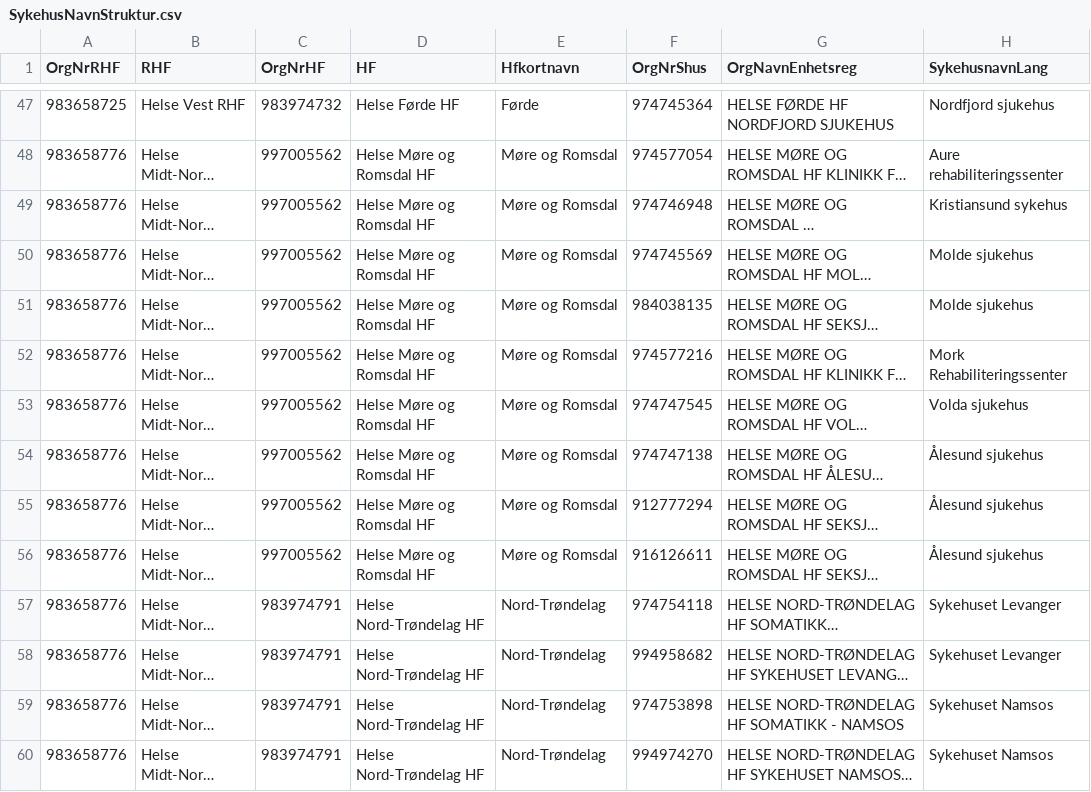
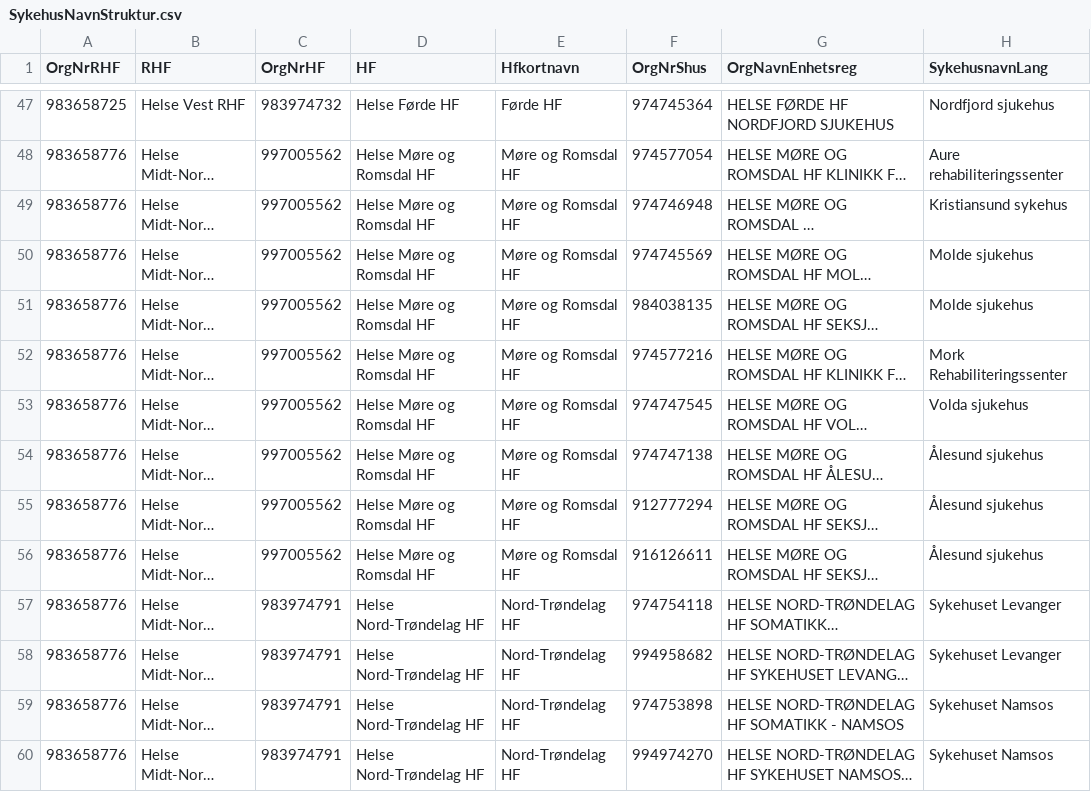
Before and after one commit to SKDE-Felles/qmongrdata, a CSV file: data-raw/SykehusNavnStruktur.csv, drawn as a sheet; only a part is shown, gaps mark what is left out; long unchanged cells end in …; the diff covers the shown part only; the diff names each change by its address in the sheet, - before the commit and + after, or states it on an @@ line.

```diff
--- a/data-raw/SykehusNavnStruktur.csv
+++ b/data-raw/SykehusNavnStruktur.csv
-E47 (Hfkortnavn): Førde
+E47 (Hfkortnavn): Førde HF
-E48:E56 (Hfkortnavn): Møre og Romsdal
+E48:E56 (Hfkortnavn): Møre og Romsdal HF
-E57:E60 (Hfkortnavn): Nord-Trøndelag
+E57:E60 (Hfkortnavn): Nord-Trøndelag HF
```
Also changed, not shown: 100 edited cells elsewhere in this file, 2 other files.
